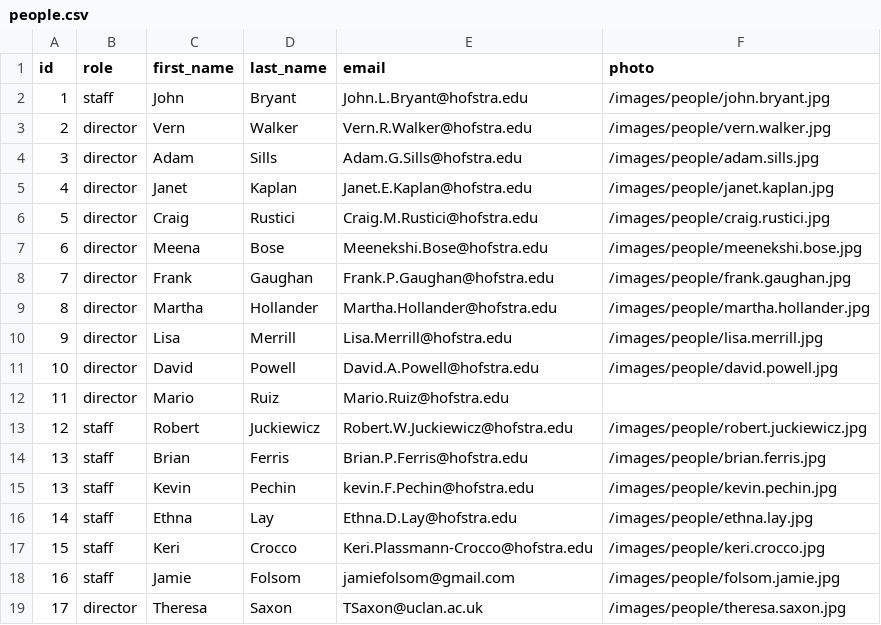
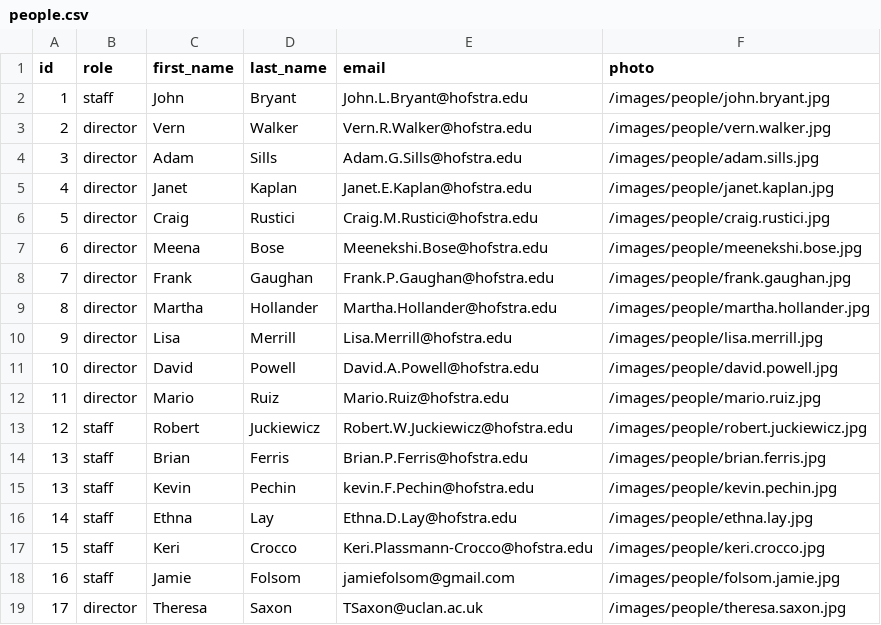
Before and after one commit to hofstra/drc, a CSV file: _data/people.csv, drawn as a sheet.

Commit message:
Add pyramid photo for Mario Ruiz.

```diff
--- a/_data/people.csv
+++ b/_data/people.csv
@@ -11,3 +11,3 @@ id,role,first_name,last_name,email,photo
 10,director,David,Powell,David.A.Powell@hofstra.edu,/images/people/david.powell.jpg
-11,director,Mario,Ruiz,Mario.Ruiz@hofstra.edu,
+11,director,Mario,Ruiz,Mario.Ruiz@hofstra.edu,/images/people/mario.ruiz.jpg
 12,staff,Robert,Juckiewicz,Robert.W.Juckiewicz@hofstra.edu,/images/people/robert.juckiewicz.jpg
```
Also changed, not shown: 1 other file.
